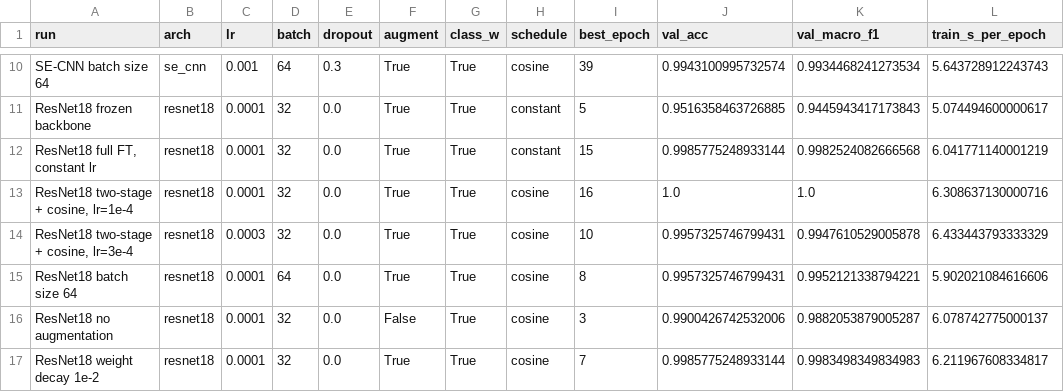
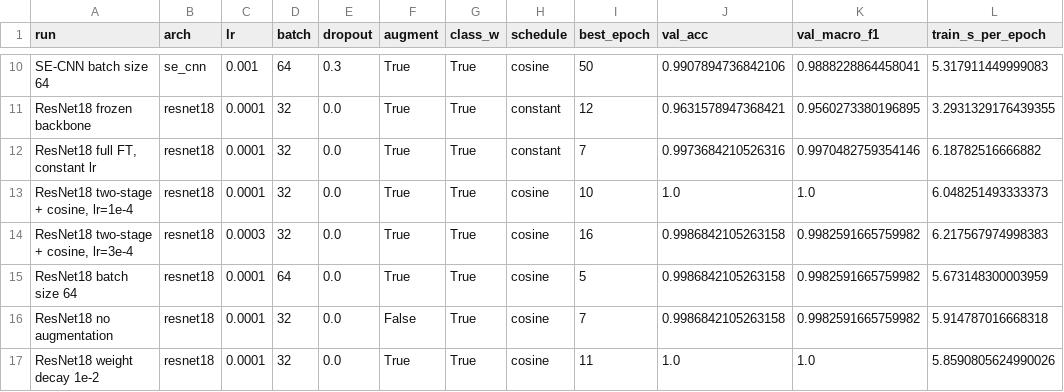
Before and after one commit to zichengs/COMP7015_AI_Group_Project5, a CSV file: outputs/tuning_results.csv, drawn as a sheet; only a part is shown, gaps mark what is left out; the diff covers the shown part only; the diff names each change by its address in the sheet, - before the commit and + after, or states it on an @@ line.

```diff
--- a/outputs/tuning_results.csv
+++ b/outputs/tuning_results.csv
-I10 (best_epoch): 39
+I10 (best_epoch): 50
-J10 (val_acc): 0.9943100995732574
+J10 (val_acc): 0.9907894736842106
-K10 (val_macro_f1): 0.9934468241273534
+K10 (val_macro_f1): 0.9888228864458041
-L10 (train_s_per_epoch): 5.643728912243743
+L10 (train_s_per_epoch): 5.317911449999083
-I11 (best_epoch): 5
+I11 (best_epoch): 12
-J11 (val_acc): 0.9516358463726885
+J11 (val_acc): 0.9631578947368421
-K11 (val_macro_f1): 0.9445943417173843
+K11 (val_macro_f1): 0.9560273380196895
-L11 (train_s_per_epoch): 5.074494600000617
+L11 (train_s_per_epoch): 3.2931329176439355
-I12 (best_epoch): 15
+I12 (best_epoch): 7
-J12 (val_acc): 0.9985775248933144
+J12 (val_acc): 0.9973684210526316
-K12 (val_macro_f1): 0.9982524082666568
+K12 (val_macro_f1): 0.9970482759354146
-L12 (train_s_per_epoch): 6.041771140001219
+L12 (train_s_per_epoch): 6.18782516666882
-I13 (best_epoch): 16
+I13 (best_epoch): 10
-L13 (train_s_per_epoch): 6.308637130000716
+L13 (train_s_per_epoch): 6.048251493333373
-I14 (best_epoch): 10
+I14 (best_epoch): 16
-J14:J15 (val_acc): 0.9957325746799431
+J14:J15 (val_acc): 0.9986842105263158
-K14 (val_macro_f1): 0.9947610529005878
+K14 (val_macro_f1): 0.9982591665759982
-L14 (train_s_per_epoch): 6.433443793333329
+L14 (train_s_per_epoch): 6.217567974998383
-I15 (best_epoch): 8
+I15 (best_epoch): 5
-K15 (val_macro_f1): 0.9952121338794221
+K15 (val_macro_f1): 0.9982591665759982
-L15 (train_s_per_epoch): 5.902021084616606
+L15 (train_s_per_epoch): 5.673148300003959
-I16 (best_epoch): 3
+I16 (best_epoch): 7
-J16 (val_acc): 0.9900426742532006
+J16 (val_acc): 0.9986842105263158
-K16 (val_macro_f1): 0.9882053879005287
+K16 (val_macro_f1): 0.9982591665759982
-L16 (train_s_per_epoch): 6.078742775000137
+L16 (train_s_per_epoch): 5.914787016668318
-I17 (best_epoch): 7
+I17 (best_epoch): 11
-J17 (val_acc): 0.9985775248933144
+J17 (val_acc): 1.0
-K17 (val_macro_f1): 0.9983498349834983
+K17 (val_macro_f1): 1.0
-L17 (train_s_per_epoch): 6.211967608334817
+L17 (train_s_per_epoch): 5.8590805624990026
```
Also changed, not shown: 32 edited cells elsewhere in this file, outputs/tuning_multi_seed.csv, 13 other files.
